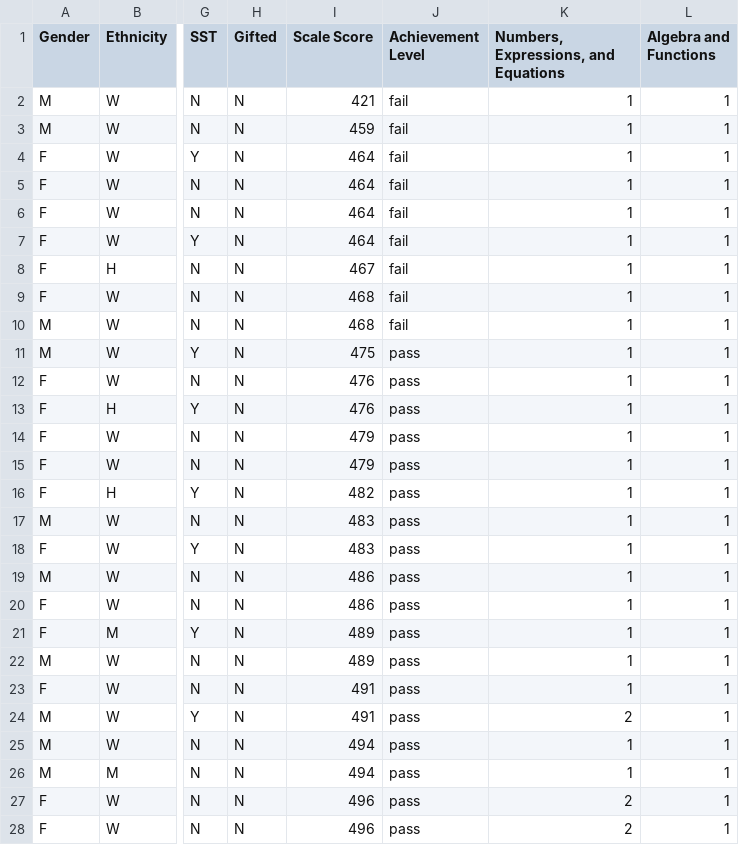
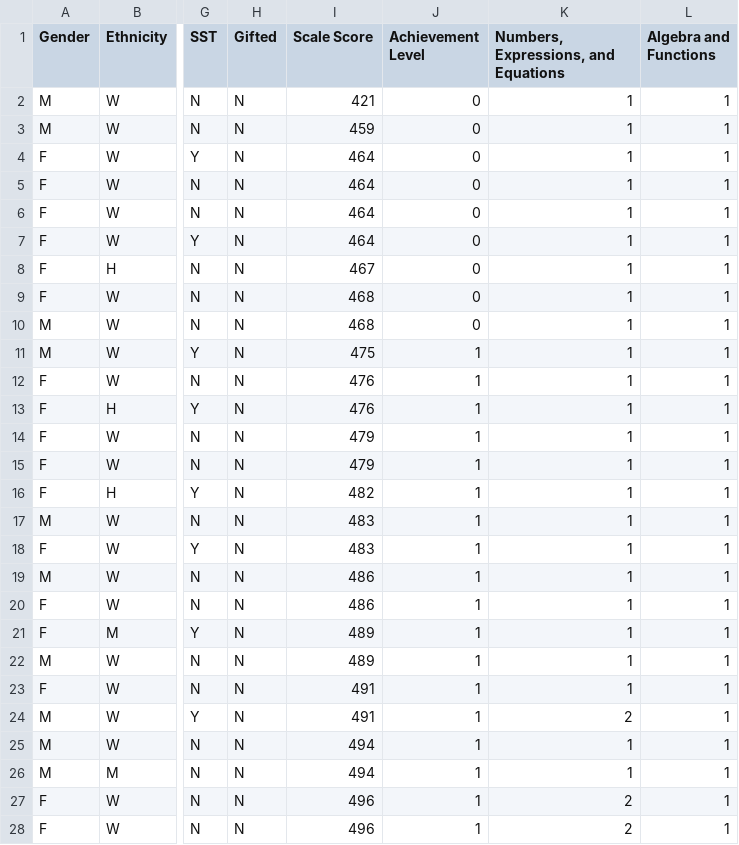
Before and after one commit to gamountainmama/data_dames, a CSV file: 8th Grade Math/Math 8 2018.csv, drawn as a sheet; only a part is shown, gaps mark what is left out; the diff covers the shown part only; the diff names each change by its address in the sheet, - before the commit and + after, or states it on an @@ line.

Commit message:
Update Math 8 2018.csv

```diff
--- a/8th Grade Math/Math 8 2018.csv
+++ b/8th Grade Math/Math 8 2018.csv
-J2:J10 (Achievement Level): fail
+J2:J10 (Achievement Level): 0
-J11:J28 (Achievement Level): pass
+J11:J28 (Achievement Level): 1
```
Also changed, not shown: 54 edited cells elsewhere in this file.
